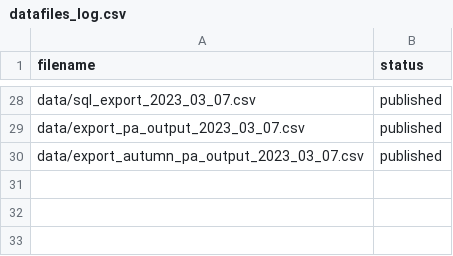
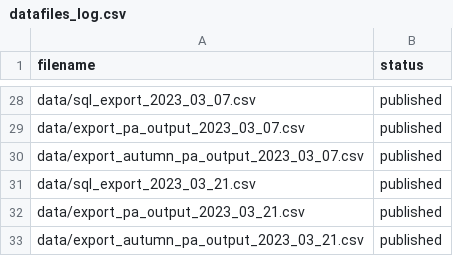
Before and after one commit to dfe-analytical-services/attendance-data-dashboard, a CSV file: datafiles_log.csv, drawn as a sheet; only a part is shown, gaps mark what is left out; the diff names each change by its address in the sheet, - before the commit and + after, or states it on an @@ line.

```diff
--- a/datafiles_log.csv
+++ b/datafiles_log.csv
+row 31: data/sql_export_2023_03_21.csv | published
+row 32: data/export_pa_output_2023_03_21.csv | published
+row 33: data/export_autumn_pa_output_2023_03_21.csv | published
```
Also changed, not shown: data/EES_aut_data.csv, data/EES_ytd_data.csv, 17 other files.
